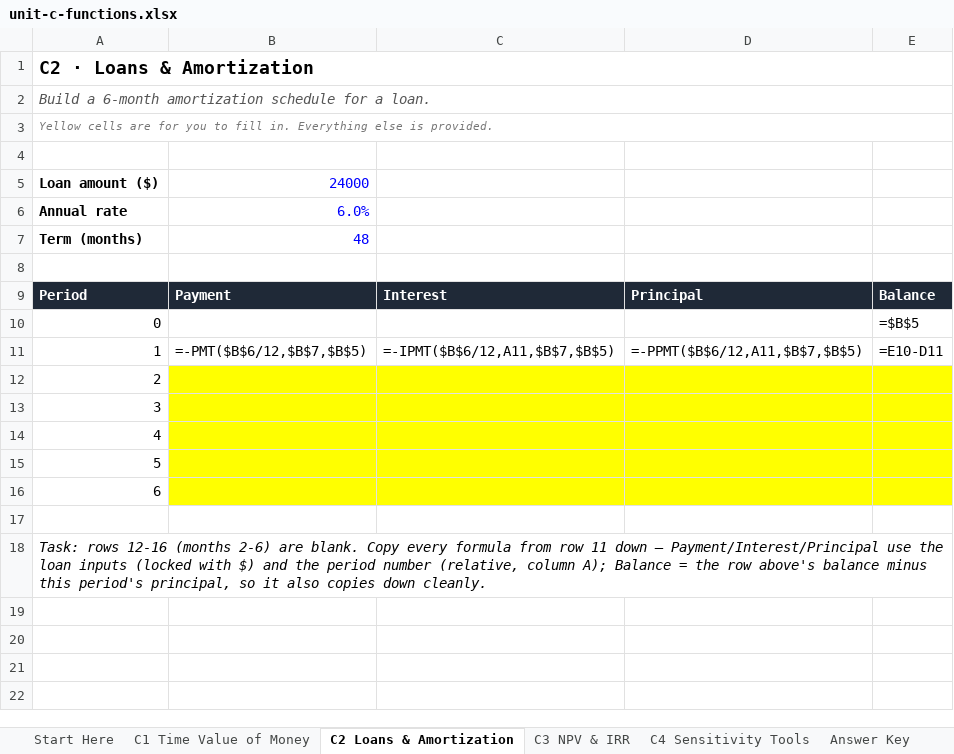
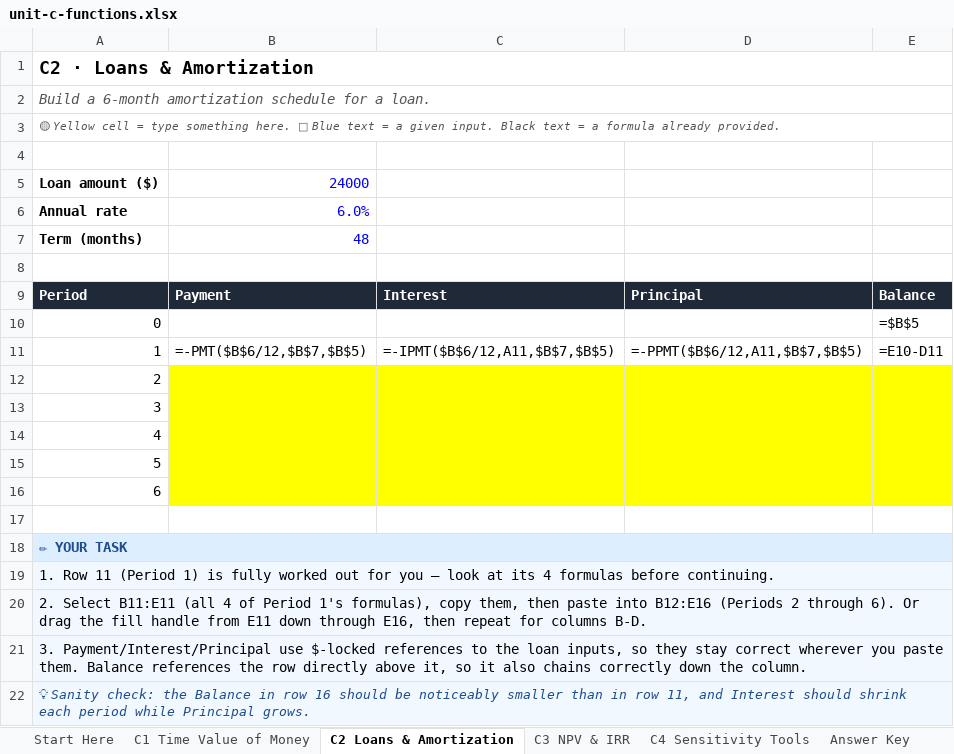
Before and after one commit to owenasmith140-tech/excel-finance-academy, an Excel workbook: workbooks/unit-c-functions.xlsx, sheet C2 Loans & Amortization, drawn as a sheet; values as stored, in another font and other column widths than the file's, no borders; formulas without a stored value are shown as written; the diff names each change by its address in the sheet, - before the commit and + after, or states it on an @@ line.

```diff
--- a/workbooks/unit-c-functions.xlsx (sheet C2 Loans & Amortization)
+++ b/workbooks/unit-c-functions.xlsx (sheet C2 Loans & Amortization)
@@ column A renumbered between rows 3 and 18 @@
-A3 text colour: #777777
+A3 text colour: #555555
-A18:E18 fill: none
+A18:E18 fill: #DCEEFF
@@ A18 bold: off → on, italic: on → off, text colour: black → #1F4E8C @@
+row 19: 1. Row 11 (Period 1) is fully worked out for you — look at its 4 formulas before continuing.
+row 20: 2. Select B11:E11 (all 4 of Period 1's formulas), copy them, then paste into B12:E16 (Periods 2 through 6). Or drag the fill handle from E11 down through E16, then repeat for columns B-D.
+row 21: 3. Payment/Interest/Principal use $-locked references to the loan inputs, so they stay correct wherever you paste them. Balance references the row directly above it, so it also chains correctly down the column.
+row 22: 💡 Sanity check: the Balance in row 16 should be noticeably smaller than in row 11, and Interest should shrink each period while Principal grows.
```
Also changed, not shown: sheet C4 Sensitivity Tools, sheet C1 Time Value of Money, sheet C3 NPV & IRR, sheet Start Here, workbooks/unit-a-foundations.xlsx, workbooks/unit-b-data.xlsx, 1 other file.
